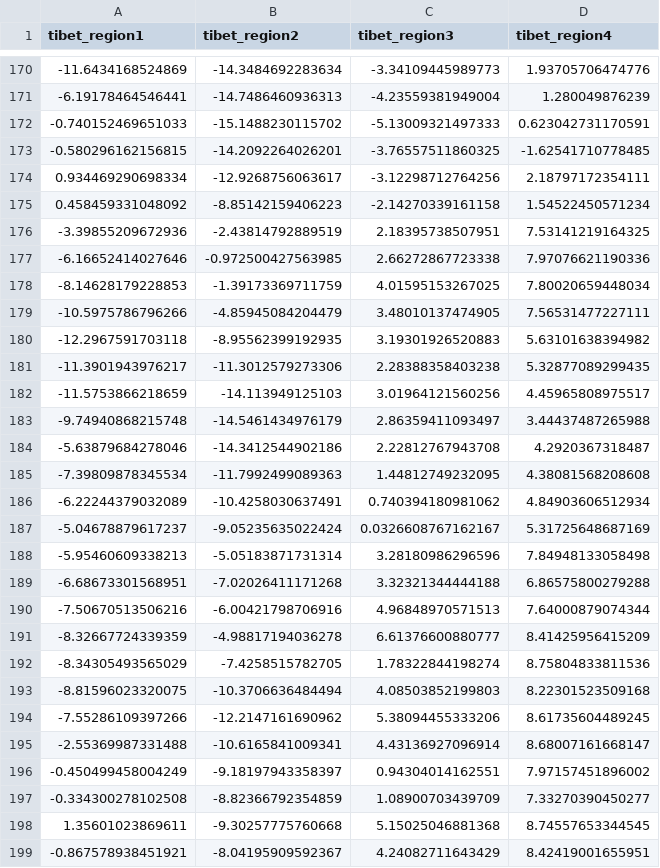
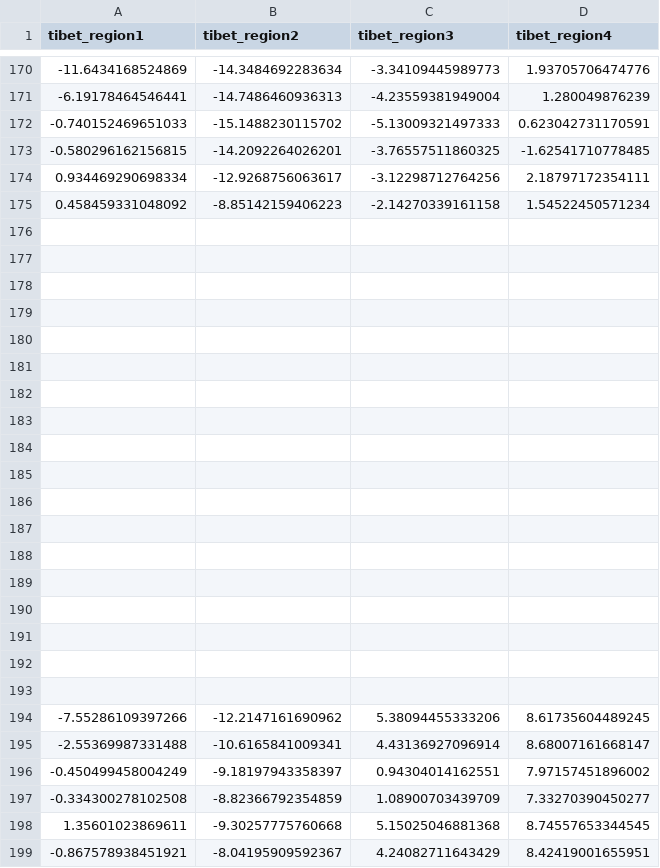
Before and after one commit to JerseyShenBNU/Reply_to_Zhao, a CSV file: data/tws_tibet.csv, drawn as a sheet; only a part is shown, gaps mark what is left out; the diff names each change by its address in the sheet, - before the commit and + after, or states it on an @@ line.

```diff
--- a/data/tws_tibet.csv
+++ b/data/tws_tibet.csv
-row 176: -3.39855209672936 | -2.43814792889519 | 2.18395738507951 | 7.53141219164325
+row 176: (empty)
-row 177: -6.16652414027646 | -0.972500427563985 | 2.66272867723338 | 7.97076621190336
+row 177: (empty)
-row 178: -8.14628179228853 | -1.39173369711759 | 4.01595153267025 | 7.80020659448034
+row 178: (empty)
-row 179: -10.5975786796266 | -4.85945084204479 | 3.48010137474905 | 7.56531477227111
+row 179: (empty)
-row 180: -12.2967591703118 | -8.95562399192935 | 3.19301926520883 | 5.63101638394982
+row 180: (empty)
-row 181: -11.3901943976217 | -11.3012579273306 | 2.28388358403238 | 5.32877089299435
+row 181: (empty)
-row 182: -11.5753866218659 | -14.113949125103 | 3.01964121560256 | 4.45965808975517
+row 182: (empty)
-row 183: -9.74940868215748 | -14.5461434976179 | 2.86359411093497 | 3.44437487265988
+row 183: (empty)
-row 184: -5.63879684278046 | -14.3412544902186 | 2.22812767943708 | 4.2920367318487
+row 184: (empty)
-row 185: -7.39809878345534 | -11.7992499089363 | 1.44812749232095 | 4.38081568208608
+row 185: (empty)
-row 186: -6.22244379032089 | -10.4258030637491 | 0.740394180981062 | 4.84903606512934
+row 186: (empty)
-row 187: -5.04678879617237 | -9.05235635022424 | 0.0326608767162167 | 5.31725648687169
+row 187: (empty)
-row 188: -5.95460609338213 | -5.05183871731314 | 3.28180986296596 | 7.84948133058498
+row 188: (empty)
-row 189: -6.68673301568951 | -7.02026411171268 | 3.32321344444188 | 6.86575800279288
+row 189: (empty)
-row 190: -7.50670513506216 | -6.00421798706916 | 4.96848970571513 | 7.64000879074344
+row 190: (empty)
-row 191: -8.32667724339359 | -4.98817194036278 | 6.61376600880777 | 8.41425956415209
+row 191: (empty)
-row 192: -8.34305493565029 | -7.4258515782705 | 1.78322844198274 | 8.75804833811536
+row 192: (empty)
-row 193: -8.81596023320075 | -10.3706636484494 | 4.08503852199803 | 8.22301523509168
+row 193: (empty)
```
Also changed, not shown: data/tws_srs.csv, 1 other file.
